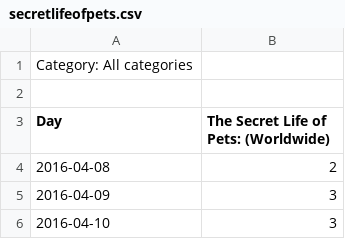
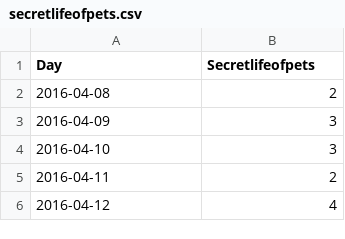
Before and after one commit to ravenusmc/movies, a CSV file: trends/three_months/secretlifeofpets.csv, drawn as a sheet; only a part is shown; the shorter side is filled out with more unchanged rows.

```diff
--- a/trends/three_months/secretlifeofpets.csv
+++ b/trends/three_months/secretlifeofpets.csv
@@ -1,4 +1,2 @@
-Category: All categories
-
-Day,The Secret Life of Pets: (Worldwide)
+Day,Secretlifeofpets
 2016-04-08,2
```
Also changed, not shown: trends/three_months/moana.csv, trends/three_months/rogueone.csv, 5 other files.
